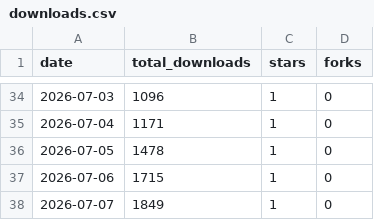
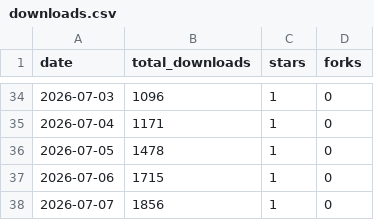
Before and after one commit to Tzamun-Arabia-IT-Co/auxly-memory-cli, a CSV file: metrics/downloads.csv, drawn as a sheet; only a part is shown, gaps mark what is left out.

Commit message:
chore(metrics): snapshot 2026-07-07

```diff
--- a/metrics/downloads.csv
+++ b/metrics/downloads.csv
@@ -37,2 +37,2 @@ date,total_downloads,stars,forks
 2026-07-06,1715,1,0
-2026-07-07,1849,1,0
+2026-07-07,1856,1,0
```
Also changed, not shown: metrics/downloads_by_asset.csv.
